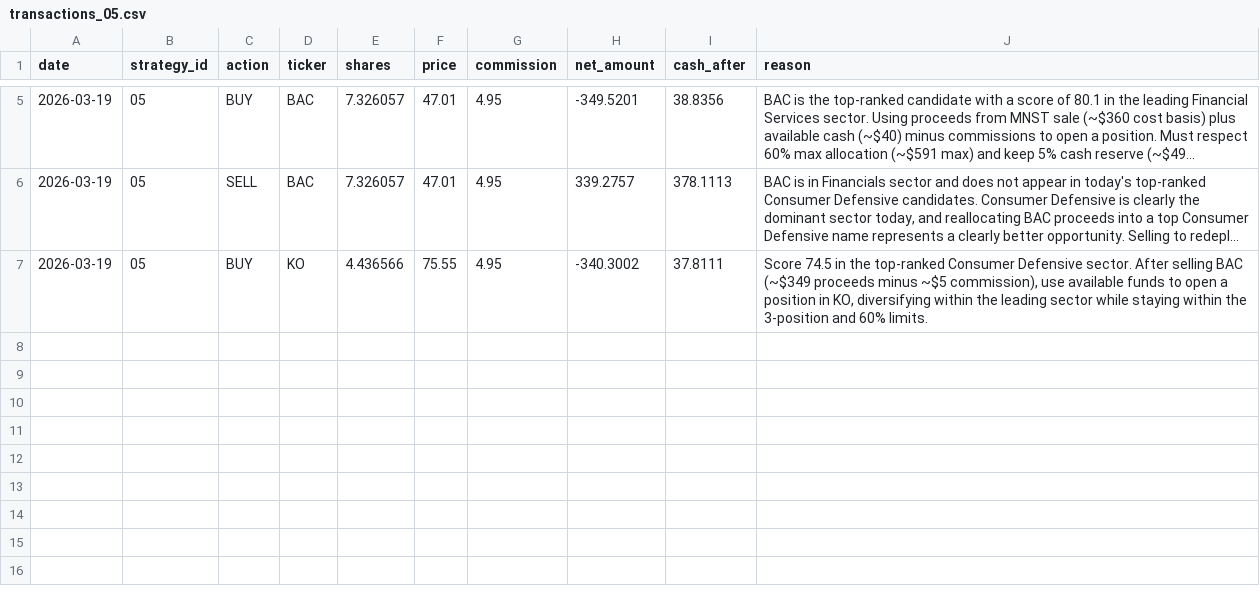
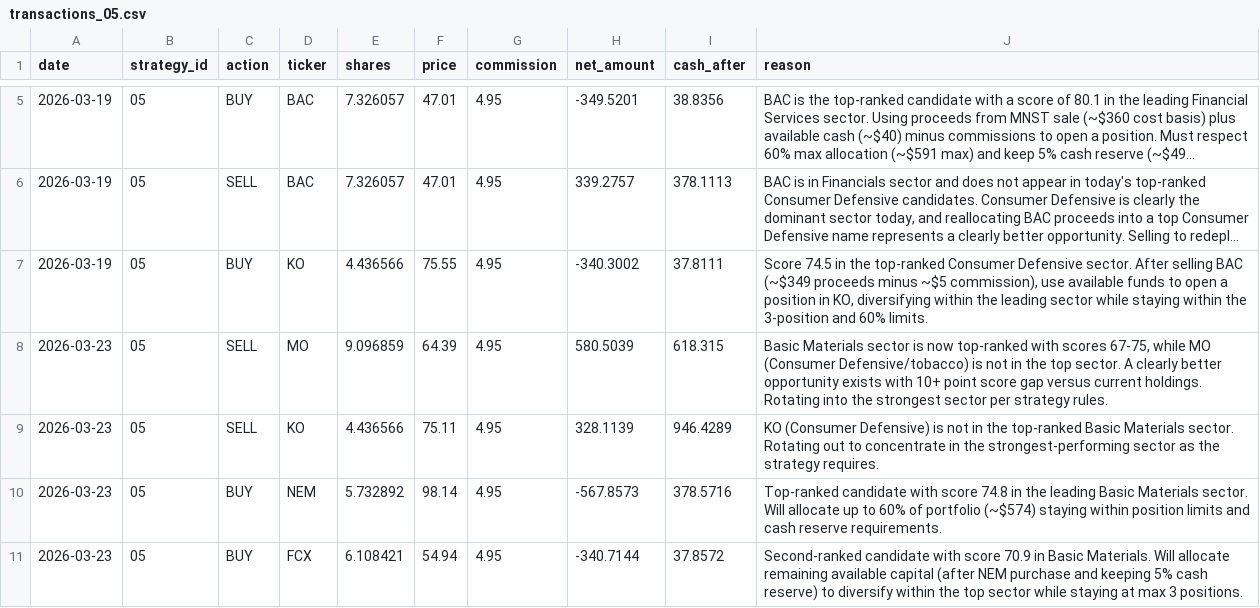
Before and after one commit to daveskura/daves_ai_trader, a CSV file: transactions_05.csv, drawn as a sheet; only a part is shown, gaps mark what is left out; long unchanged cells end in ….

```diff
--- a/transactions_05.csv
+++ b/transactions_05.csv
@@ -7 +7,5 @@ date,strategy_id,action,ticker,shares,price,commission,net_amount,cash_after,rea
 2026-03-19,05,BUY,KO,4.436566,75.55,4.95,-340.3002,37.8111,"Score 74.5 in the top-ranked Consumer Defensive sector. After selling BAC (~$349 proceeds minus ~$5 commission), use available funds to open a position in KO, diversifying within the leading sector while staying within the 3-position and 60% limits."
+2026-03-23,05,SELL,MO,9.096859,64.39,4.95,580.5039,618.315,"Basic Materials sector is now top-ranked with scores 67-75, while MO (Consumer Defensive/tobacco) is not in the top sector. A clearly better opportunity exists with 10+ point score gap versus current holdings. Rotating into the strongest sector per strategy rules."
+2026-03-23,05,SELL,KO,4.436566,75.11,4.95,328.1139,946.4289,KO (Consumer Defensive) is not in the top-ranked Basic Materials sector. Rotating out to concentrate in the strongest-performing sector as the strategy requires.
+2026-03-23,05,BUY,NEM,5.732892,98.14,4.95,-567.8573,378.5716,Top-ranked candidate with score 74.8 in the leading Basic Materials sector. Will allocate up to 60% of portfolio (~$574) staying within position limits and cash reserve requirements.
+2026-03-23,05,BUY,FCX,6.108421,54.94,4.95,-340.7144,37.8572,Second-ranked candidate with score 70.9 in Basic Materials. Will allocate remaining available capital (after NEM purchase and keeping 5% cash reserve) to diversify within the top sector while staying at max 3 positions.
```
Also changed, not shown: equity_kpi_results.csv, leaderboard.csv, 20 other files.
